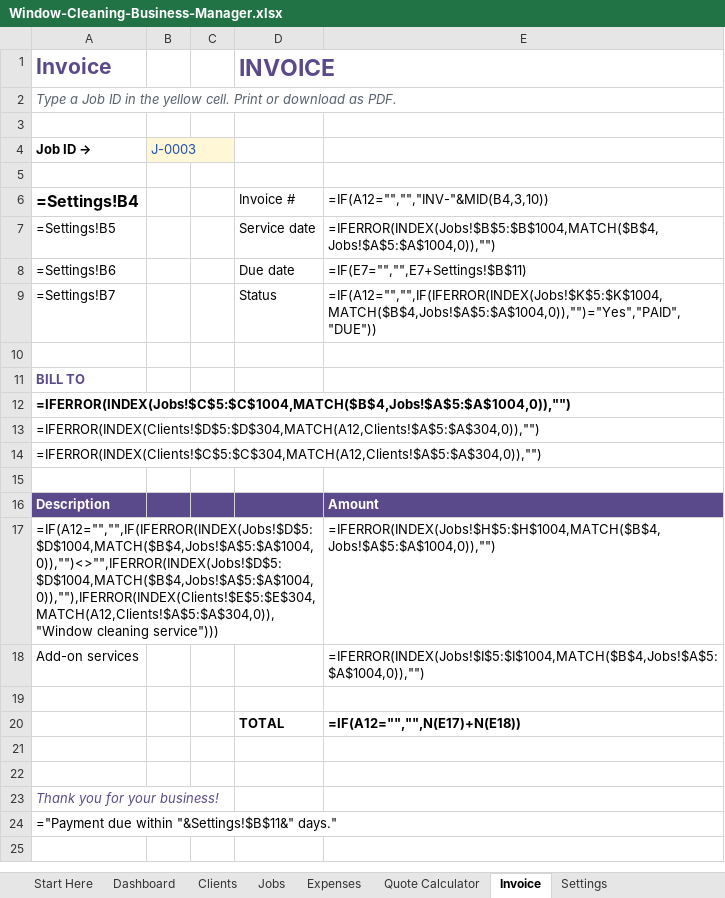
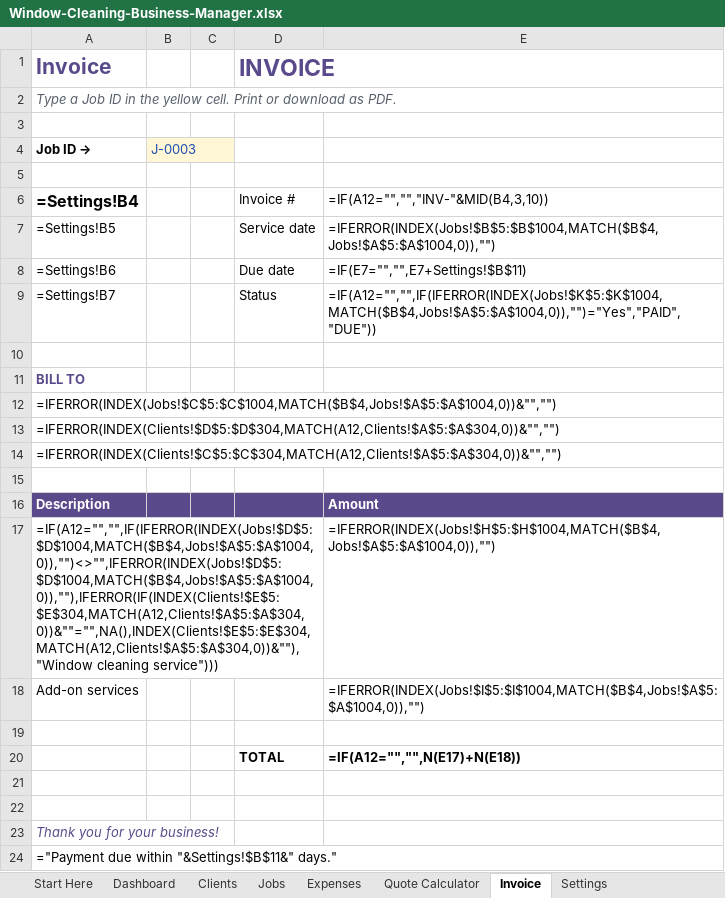
Before and after one commit to stephenahl/tradesheets-network, an Excel workbook: etsy-digital/window-cleaning-business-manager/Window-Cleaning-Business-Manager.xlsx, sheet Invoice, drawn as a sheet; values as stored, in another font and other column widths than the file's, no borders; formulas are shown in place of their values; the diff names each change by its address in the sheet, - before the commit and + after, or states it on an @@ line.

```diff
--- a/etsy-digital/window-cleaning-business-manager/Window-Cleaning-Business-Manager.xlsx (sheet Invoice)
+++ b/etsy-digital/window-cleaning-business-manager/Window-Cleaning-Business-Manager.xlsx (sheet Invoice)
-A12 (Invoice): =IFERROR(INDEX(Jobs!$C$5:$C$1004,MATCH($B$4,Jobs!$A$5:$A$1004,0)),"")
+A12 (Invoice): =IFERROR(INDEX(Jobs!$C$5:$C$1004,MATCH($B$4,Jobs!$A$5:$A$1004,0))&"","")
-A12 bold: on
+A12 bold: off
-A13 (Invoice): =IFERROR(INDEX(Clients!$D$5:$D$304,MATCH(A12,Clients!$A$5:$A$304,0)),"")
+A13 (Invoice): =IFERROR(INDEX(Clients!$D$5:$D$304,MATCH(A12,Clients!$A$5:$A$304,0))&"","")
-A14 (Invoice): =IFERROR(INDEX(Clients!$C$5:$C$304,MATCH(A12,Clients!$A$5:$A$304,0)),"")
+A14 (Invoice): =IFERROR(INDEX(Clients!$C$5:$C$304,MATCH(A12,Clients!$A$5:$A$304,0))&"","")
-A17 (Invoice): =IF(A12="","",IF(IFERROR(INDEX(Jobs!$D$5:$D$1004,MATCH($B$4,Jobs!$A$5:$A$1004,0)),"")<>"",IFERROR(INDEX(Jobs!$D$5:$D$1004,MATCH($B$4,Jobs!$A$5:$A$1004,0)),""),IFERROR(INDEX(Clients!$E$5:$E$304,MATCH(A12,Clients!$A$5:$A$304,0)),"Window cleaning service")))
+A17 (Invoice): =IF(A12="","",IF(IFERROR(INDEX(Jobs!$D$5:$D$1004,MATCH($B$4,Jobs!$A$5:$A$1004,0)),"")<>"",IFERROR(INDEX(Jobs!$D$5:$D$1004,MATCH($B$4,Jobs!$A$5:$A$1004,0)),""),IFERROR(IF(INDEX(Clients!$E$5:$E$304,MATCH(A12,Clients!$A$5:$A$304,0))&""="",NA(),INDEX(Clients!$E$5:$E$304,MATCH(A12,Clients!$A$5:$A$304,0))&""),"Window cleaning service")))
```
Also changed, not shown: charts or pictures, etsy-digital/auto-detailing-business-manager/Auto-Detailing-Business-Manager.xlsx, etsy-digital/cleaning-business-manager/Cleaning-Business-Manager.xlsx, 13 other files.
